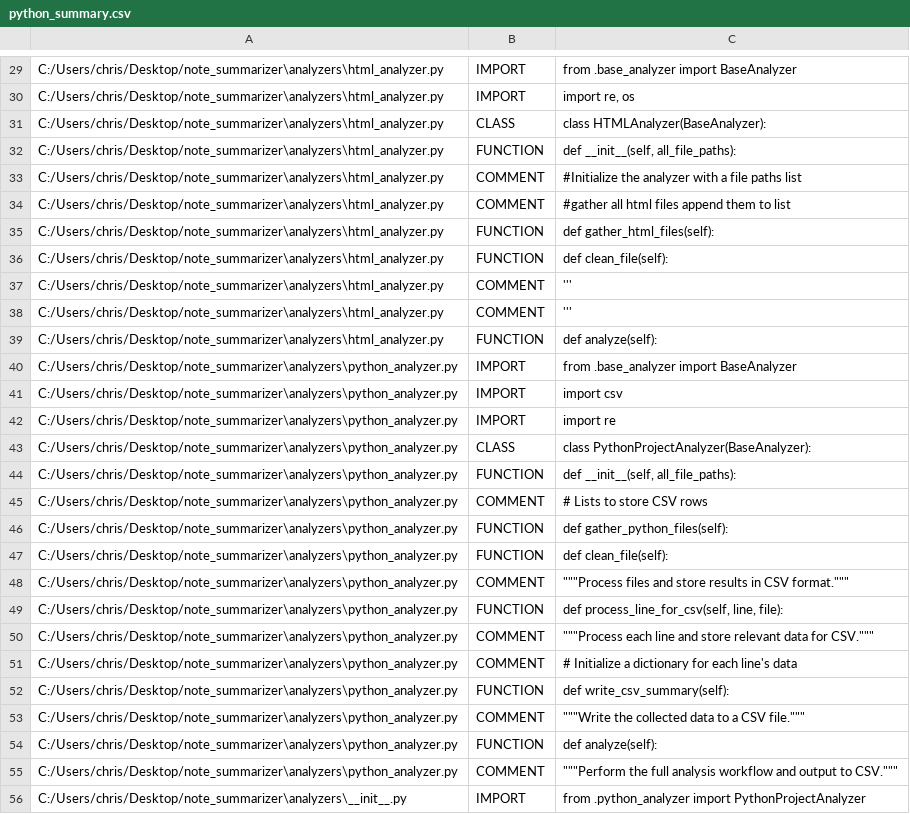
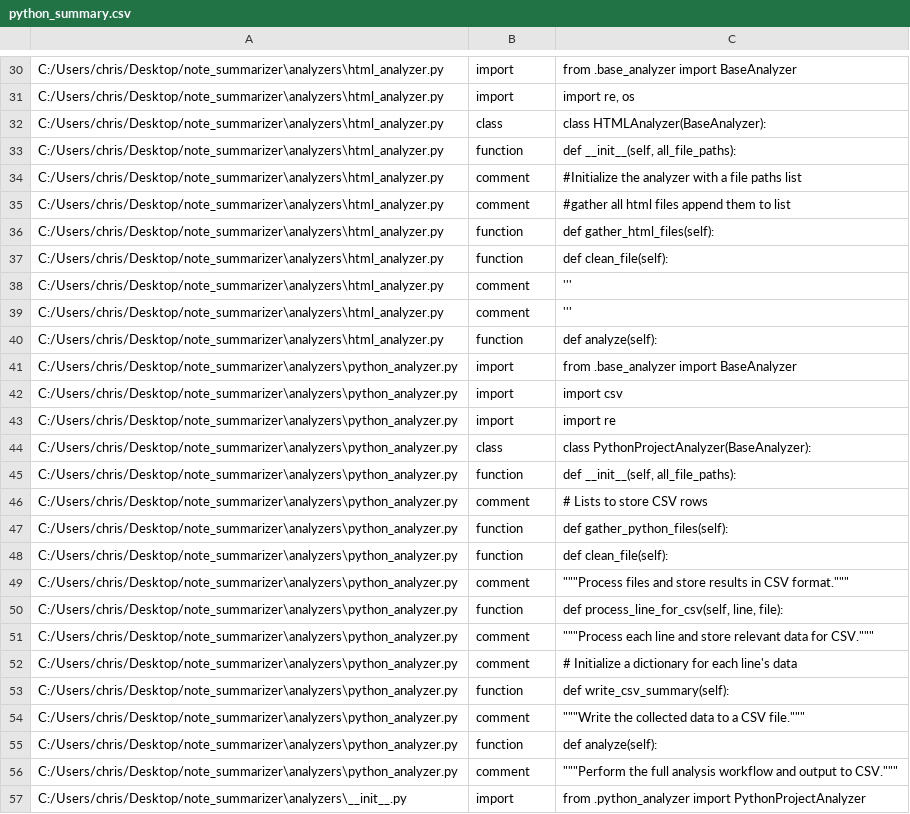
Before and after one commit to kidd1492/note_summarizer, a CSV file: python_summary.csv, drawn as a sheet; only a part is shown, gaps mark what is left out; addresses are those after the commit; the diff covers the shown part only; the diff names each change by its address in the sheet, - before the commit and + after, or states it on an @@ line.

```diff
--- a/python_summary.csv
+++ b/python_summary.csv
-B30:B31: IMPORT
+B30:B31: import
-B32: CLASS
+B32: class
-B33: FUNCTION
+B33: function
-B34:B35: COMMENT
+B34:B35: comment
-B36:B37: FUNCTION
+B36:B37: function
-B38:B39: COMMENT
+B38:B39: comment
-B40: FUNCTION
+B40: function
-B41:B43: IMPORT
+B41:B43: import
-B44: CLASS
+B44: class
-B45: FUNCTION
+B45: function
-B46: COMMENT
+B46: comment
-B47:B48: FUNCTION
+B47:B48: function
-B49: COMMENT
+B49: comment
-B50: FUNCTION
+B50: function
-B51:B52: COMMENT
+B51:B52: comment
-B53: FUNCTION
+B53: function
-B54: COMMENT
+B54: comment
-B55: FUNCTION
+B55: function
-B56: COMMENT
+B56: comment
-B57: IMPORT
+B57: import
```
Also changed, not shown: 1 added row and 29 edited cells elsewhere in this file, 2 other files.
